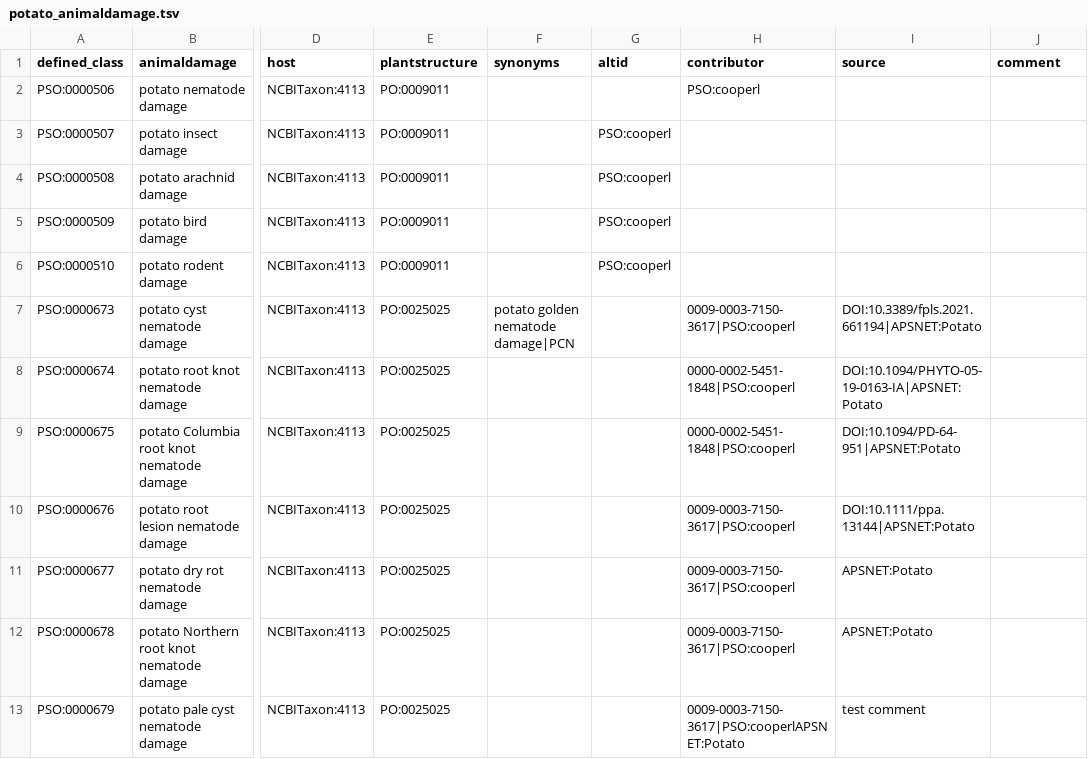
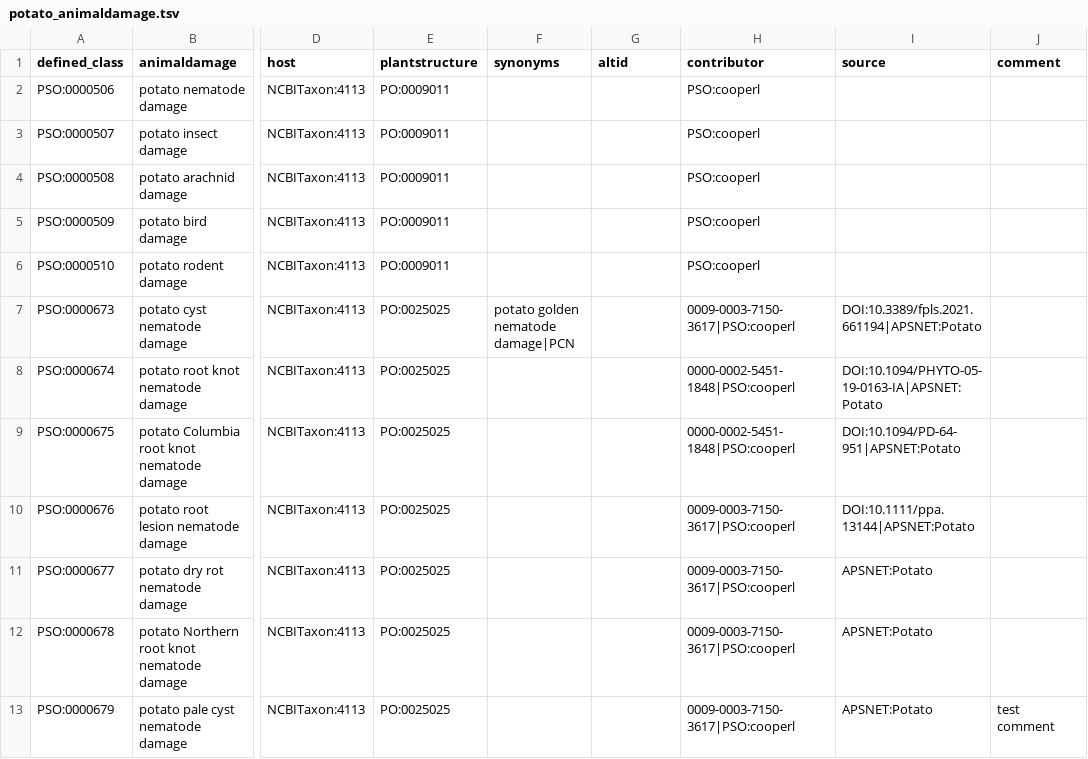
Before and after one commit to Planteome/plant-stress-ontology, a TSV file: src/patterns/data/default/potato_animaldamage.tsv, drawn as a sheet; only a part is shown, gaps mark what is left out; the diff names each change by its address in the sheet, - before the commit and + after, or states it on an @@ line.

Commit message:
fixing tabs

```diff
--- a/src/patterns/data/default/potato_animaldamage.tsv
+++ b/src/patterns/data/default/potato_animaldamage.tsv
-G3:G6 (altid): PSO:cooperl
+G3:G6 (altid): (empty)
-H3:H6 (contributor): (empty)
+H3:H6 (contributor): PSO:cooperl
-H13 (contributor): 0009-0003-7150-3617|PSO:cooperlAPSNET:Potato
+H13 (contributor): 0009-0003-7150-3617|PSO:cooperl
-I13 (source): test comment
+I13 (source): APSNET:Potato
-J13 (comment): (empty)
+J13 (comment): test comment
```
